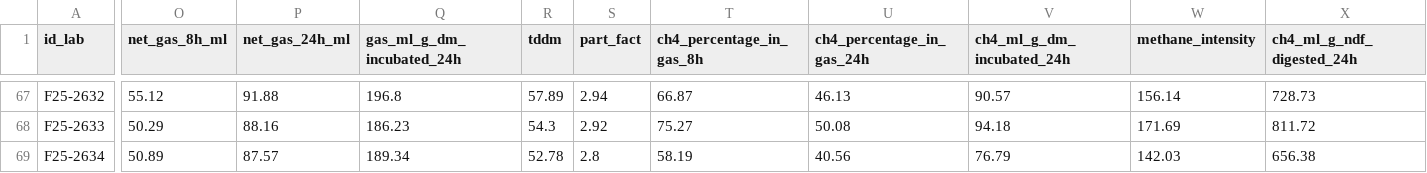
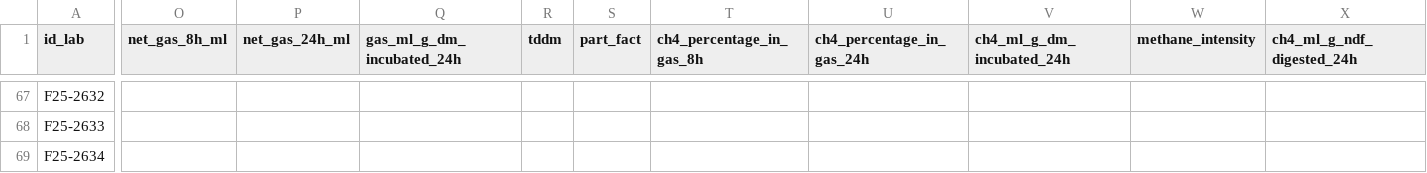
Before and after one commit to maurope/lmf, a CSV file: output/2026_05_22_data_delivery/05_grasses_for_breeding/compilated_gas_nutrition_breeding_average.csv, drawn as a sheet; only a part is shown, gaps mark what is left out; the diff covers the shown part only; the diff names each change by its address in the sheet, - before the commit and + after, or states it on an @@ line.

```diff
--- a/output/2026_05_22_data_delivery/05_grasses_for_breeding/compilated_gas_nutrition_breeding_average.csv
+++ b/output/2026_05_22_data_delivery/05_grasses_for_breeding/compilated_gas_nutrition_breeding_average.csv
-O67 (net_gas_8h_ml): 55.12
+O67 (net_gas_8h_ml): (empty)
-P67 (net_gas_24h_ml): 91.88
+P67 (net_gas_24h_ml): (empty)
-Q67 (gas_ml_g_dm_incubated_24h): 196.8
+Q67 (gas_ml_g_dm_incubated_24h): (empty)
-R67 (tddm): 57.89
+R67 (tddm): (empty)
-S67 (part_fact): 2.94
+S67 (part_fact): (empty)
-T67 (ch4_percentage_in_gas_8h): 66.87
+T67 (ch4_percentage_in_gas_8h): (empty)
-U67 (ch4_percentage_in_gas_24h): 46.13
+U67 (ch4_percentage_in_gas_24h): (empty)
-V67 (ch4_ml_g_dm_incubated_24h): 90.57
+V67 (ch4_ml_g_dm_incubated_24h): (empty)
-W67 (methane_intensity): 156.14
+W67 (methane_intensity): (empty)
-X67 (ch4_ml_g_ndf_digested_24h): 728.73
+X67 (ch4_ml_g_ndf_digested_24h): (empty)
-O68 (net_gas_8h_ml): 50.29
+O68 (net_gas_8h_ml): (empty)
-P68 (net_gas_24h_ml): 88.16
+P68 (net_gas_24h_ml): (empty)
-Q68 (gas_ml_g_dm_incubated_24h): 186.23
+Q68 (gas_ml_g_dm_incubated_24h): (empty)
-R68 (tddm): 54.3
+R68 (tddm): (empty)
-S68 (part_fact): 2.92
+S68 (part_fact): (empty)
-T68 (ch4_percentage_in_gas_8h): 75.27
+T68 (ch4_percentage_in_gas_8h): (empty)
-U68 (ch4_percentage_in_gas_24h): 50.08
+U68 (ch4_percentage_in_gas_24h): (empty)
-V68 (ch4_ml_g_dm_incubated_24h): 94.18
+V68 (ch4_ml_g_dm_incubated_24h): (empty)
-W68 (methane_intensity): 171.69
+W68 (methane_intensity): (empty)
-X68 (ch4_ml_g_ndf_digested_24h): 811.72
+X68 (ch4_ml_g_ndf_digested_24h): (empty)
-O69 (net_gas_8h_ml): 50.89
+O69 (net_gas_8h_ml): (empty)
-P69 (net_gas_24h_ml): 87.57
+P69 (net_gas_24h_ml): (empty)
-Q69 (gas_ml_g_dm_incubated_24h): 189.34
+Q69 (gas_ml_g_dm_incubated_24h): (empty)
-R69 (tddm): 52.78
+R69 (tddm): (empty)
-S69 (part_fact): 2.8
+S69 (part_fact): (empty)
-T69 (ch4_percentage_in_gas_8h): 58.19
+T69 (ch4_percentage_in_gas_8h): (empty)
-U69 (ch4_percentage_in_gas_24h): 40.56
+U69 (ch4_percentage_in_gas_24h): (empty)
-V69 (ch4_ml_g_dm_incubated_24h): 76.79
+V69 (ch4_ml_g_dm_incubated_24h): (empty)
-W69 (methane_intensity): 142.03
+W69 (methane_intensity): (empty)
-X69 (ch4_ml_g_ndf_digested_24h): 656.38
+X69 (ch4_ml_g_ndf_digested_24h): (empty)
```
Also changed, not shown: 80 edited cells elsewhere in this file, 2 other files.
